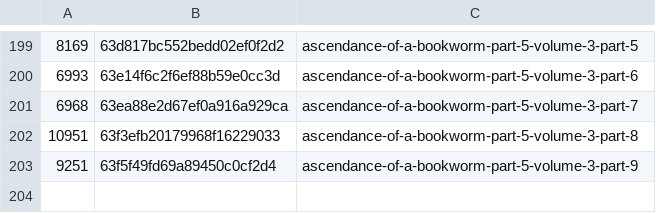
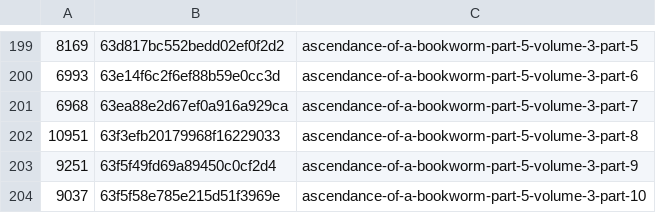
Before and after one commit to talisein/aoab-monitor, a CSV file: data/word_stats.csv, drawn as a sheet; only a part is shown, gaps mark what is left out; the diff names each change by its address in the sheet, - before the commit and + after, or states it on an @@ line.

```diff
--- a/data/word_stats.csv
+++ b/data/word_stats.csv
+row 204: 9037 | 63f5f58e785e215d51f3969e | ascendance-of-a-bookworm-part-5-volume-3-part-10
```
